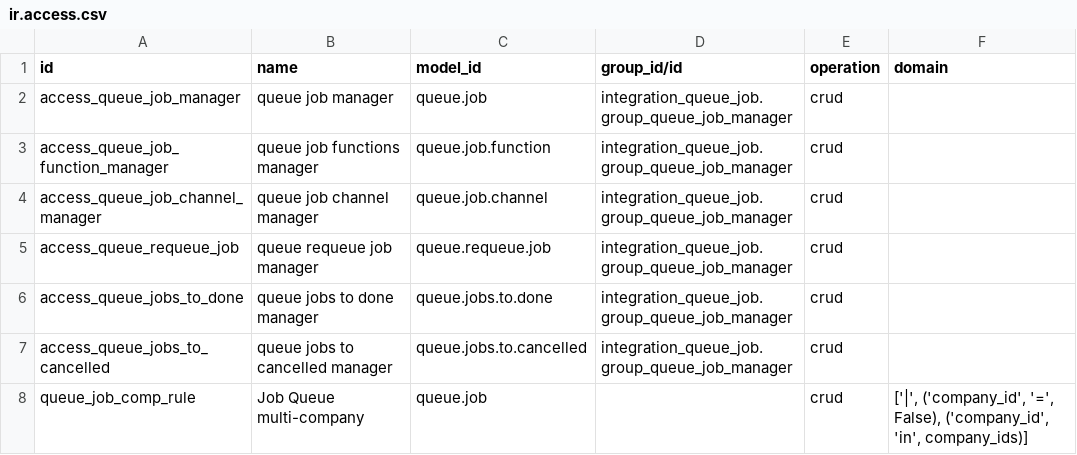
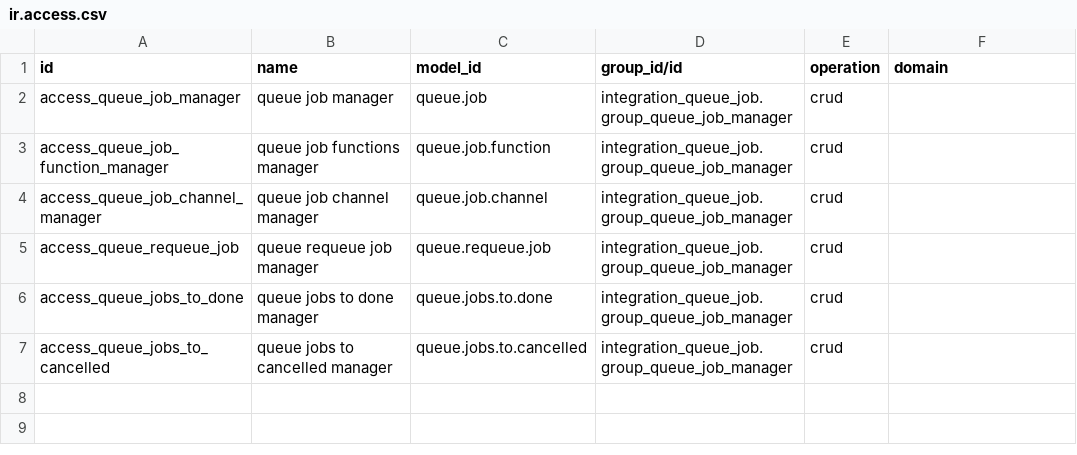
Before and after one commit to ventor-dev/integration-queue, a CSV file: integration_queue_job/security/ir.access.csv, drawn as a sheet.

Commit message:
[FIX] integration_queue_job: restore noupdate=1 on queue_job_comp_rule
The multi-company ir.rule was merged into ir.access.csv during the 20.0
security-model migration and lost the noupdate="1" it had as a
standalone XML record, meaning a customer's UI customization of the
domain would get silently overwritten on every module upgrade.

Move it back to security/security.xml under <odoo noupdate="1">, using
the field names ir.access uses instead of ir.rule's (operation/domain
instead of the old permission columns). Add a post-migrate script: on
an existing install, noupdate="1" in XML only skips a record that
already exists -- it never flips an existing ir.model.data row's
noupdate from False to True, so every database that installed this
module before the CSV move needs that flip forced once.

Verified live via Sheller: fresh XML load creates the row correctly,
but on an existing DB the flag stayed False until the migration script
ran; after it ran, _access_domain('read') on queue.job correctly
safe_eval's the domain with company_ids from context, and a second
upgrade is idempotent (flag stays True, no duplicate rows).

```diff
--- a/integration_queue_job/security/ir.access.csv
+++ b/integration_queue_job/security/ir.access.csv
@@ -7,2 +7 @@ access_queue_jobs_to_done,queue jobs to done manager,queue.jobs.to.done,integrat
 access_queue_jobs_to_cancelled,queue jobs to cancelled manager,queue.jobs.to.cancelled,integration_queue_job.group_queue_job_manager,crud,
-queue_job_comp_rule,Job Queue multi-company,queue.job,,crud,"['|', ('company_id', '=', False), ('company_id', 'in', company_ids)]"
```
Also changed, not shown: 3 other files.
